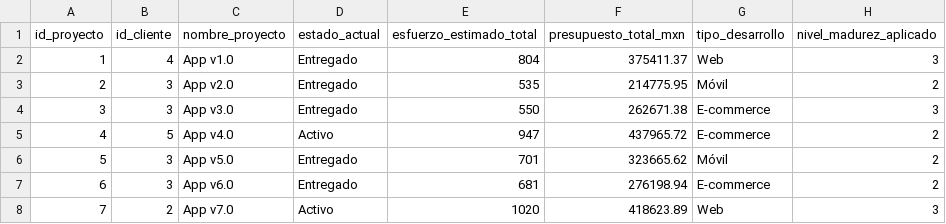
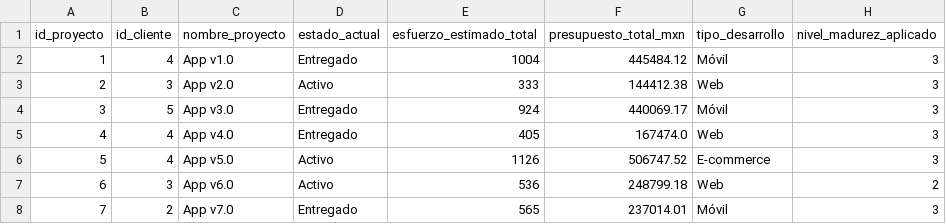
Before and after one commit to Kory24/BI-Final, a CSV file: Dim_Proyecto.csv, drawn as a sheet; only a part is shown; the diff covers the shown part only.

```diff
--- a/Dim_Proyecto.csv
+++ b/Dim_Proyecto.csv
@@ -1,8 +1,8 @@
 id_proyecto,id_cliente,nombre_proyecto,estado_actual,esfuerzo_estimado_total,presupuesto_total_mxn,tipo_desarrollo,nivel_madurez_aplicado
-1,4,App v1.0,Entregado,804,375411.37,Web,3
-2,3,App v2.0,Entregado,535,214775.95,Móvil,2
-3,3,App v3.0,Entregado,550,262671.38,E-commerce,3
-4,5,App v4.0,Activo,947,437965.72,E-commerce,2
-5,3,App v5.0,Entregado,701,323665.62,Móvil,2
-6,3,App v6.0,Entregado,681,276198.94,E-commerce,2
-7,2,App v7.0,Activo,1020,418623.89,Web,3
+1,4,App v1.0,Entregado,1004,445484.12,Móvil,3
+2,3,App v2.0,Activo,333,144412.38,Web,3
+3,5,App v3.0,Entregado,924,440069.17,Móvil,3
+4,4,App v4.0,Entregado,405,167474.0,Web,3
+5,4,App v5.0,Activo,1126,506747.52,E-commerce,3
+6,3,App v6.0,Activo,536,248799.18,Web,2
+7,2,App v7.0,Entregado,565,237014.01,Móvil,3
```
Also changed, not shown: 21 edited cells elsewhere in this file, Dim_Cliente.csv, Dim_Empleado.csv, 3 other files.
